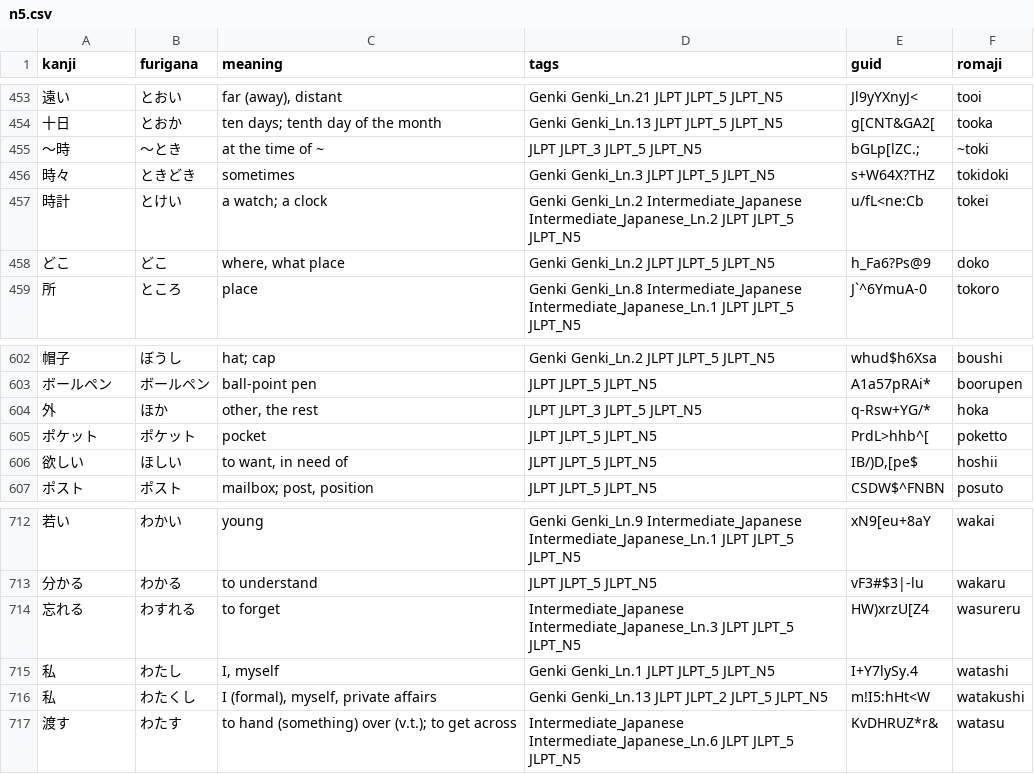
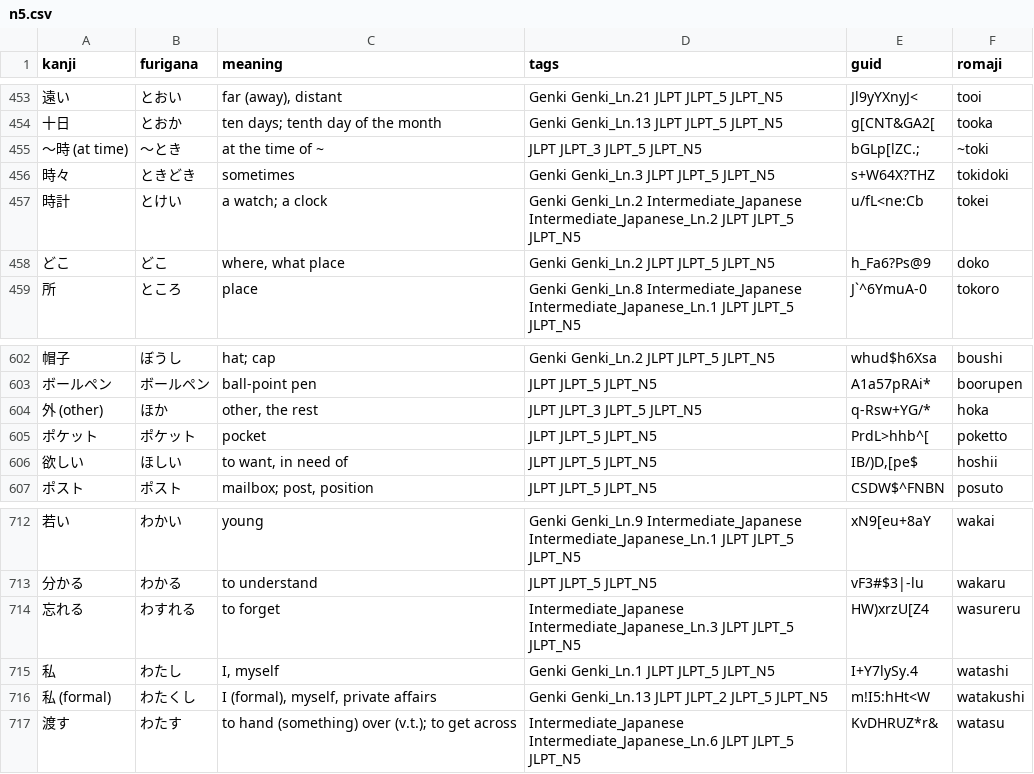
Before and after one commit to kpnn0100/japanese_learning_tool, a CSV file: jlpt/n5.csv, drawn as a sheet; only a part is shown, gaps mark what is left out; the diff covers the shown part only.

```diff
--- a/jlpt/n5.csv
+++ b/jlpt/n5.csv
@@ -454,3 +454,3 @@ kanji,furigana,meaning,tags,guid,romaji
 十日,とおか,ten days; tenth day of the month,Genki Genki_Ln.13 JLPT JLPT_5 JLPT_N5,g[CNT&GA2[,tooka
-～時,～とき,at the time of ~,JLPT JLPT_3 JLPT_5 JLPT_N5,bGLp[lZC.;,~toki
+～時 (at time),～とき,at the time of ~,JLPT JLPT_3 JLPT_5 JLPT_N5,bGLp[lZC.;,~toki
 時々,ときどき,sometimes,Genki Genki_Ln.3 JLPT JLPT_5 JLPT_N5,s+W64X?THZ,tokidoki
@@ -603,3 +603,3 @@ kanji,furigana,meaning,tags,guid,romaji
 ボールペン,ボールペン,ball-point pen,JLPT JLPT_5 JLPT_N5,A1a57pRAi*,boorupen
-外,ほか,"other, the rest",JLPT JLPT_3 JLPT_5 JLPT_N5,q-Rsw+YG/*,hoka
+外 (other),ほか,"other, the rest",JLPT JLPT_3 JLPT_5 JLPT_N5,q-Rsw+YG/*,hoka
 ポケット,ポケット,pocket,JLPT JLPT_5 JLPT_N5,PrdL>hhb^[,poketto
@@ -715,3 +715,3 @@ kanji,furigana,meaning,tags,guid,romaji
 私,わたし,"I, myself",Genki Genki_Ln.1 JLPT JLPT_5 JLPT_N5,I+Y7lySy.4,watashi
-私,わたくし,"I (formal), myself, private affairs",Genki Genki_Ln.13 JLPT JLPT_2 JLPT_5 JLPT_N5,m!I5:hHt<W,watakushi
+私 (formal),わたくし,"I (formal), myself, private affairs",Genki Genki_Ln.13 JLPT JLPT_2 JLPT_5 JLPT_N5,m!I5:hHt<W,watakushi
 渡す,わたす,to hand (something) over (v.t.); to get across,Intermediate_Japanese Intermediate_Japanese_Ln.6 JLPT JLPT_5 JLPT_N5,KvDHRUZ*r&,watasu
```
Also changed, not shown: 11 edited cells elsewhere in this file, 4 other files.
